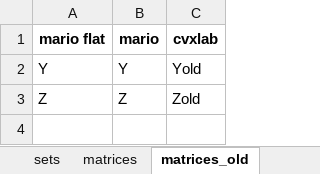
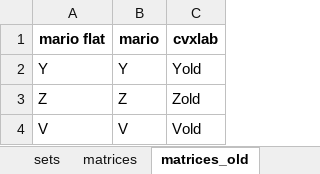
Before and after one commit to it-is-me-mario/MARIO, an Excel workbook: mario/tools/cvxlab/Split_sectors/mapping.xlsx, sheet matrices_old, drawn as a sheet; values as stored, in another font and other column widths than the file's, no borders; the diff names each change by its address in the sheet, - before the commit and + after, or states it on an @@ line.

```diff
--- a/mario/tools/cvxlab/Split_sectors/mapping.xlsx (sheet matrices_old)
+++ b/mario/tools/cvxlab/Split_sectors/mapping.xlsx (sheet matrices_old)
+row 4: V | V | Vold
```
Also changed, not shown: sheet result matrices, sheet matrices, mario/tools/cvxlab/Split_sectors/model_settings.xlsx, 4 other files.
